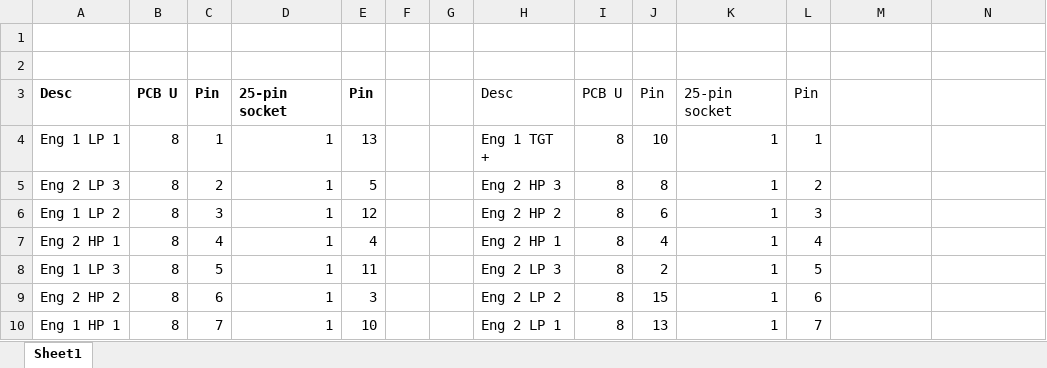
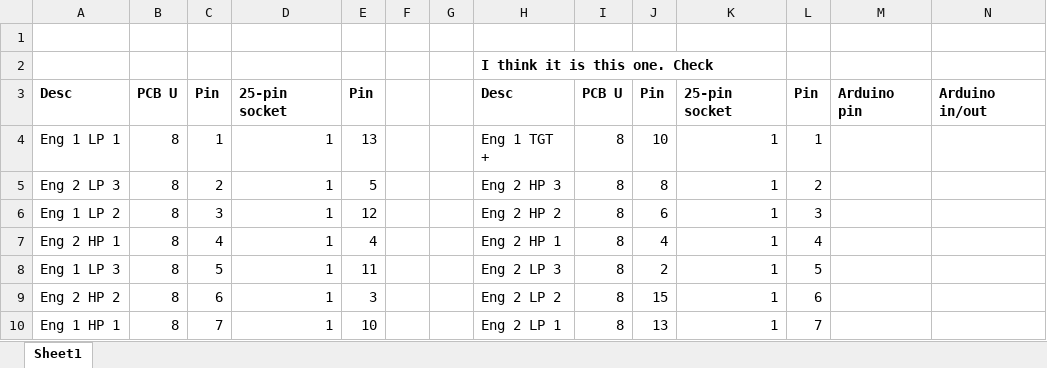
Before and after one commit to sthancock/TBAG, an Excel workbook: circuit_diagrams/easyEDA/pin_LUT.xlsx, sheet Sheet1, drawn as a sheet; only a part is shown; values as stored, in another font and other column widths than the file's, no borders; the diff names each change by its address in the sheet, - before the commit and + after, or states it on an @@ line.

Commit message:
Notes added to pin LUT.

```diff
--- a/circuit_diagrams/easyEDA/pin_LUT.xlsx (sheet Sheet1)
+++ b/circuit_diagrams/easyEDA/pin_LUT.xlsx (sheet Sheet1)
-H2: (empty)
+H2: I think it is this one. Check
-H3:L3 bold: off
+H3:L3 bold: on
-M3: (empty)
+M3: Arduino pin
-N3: (empty)
+N3: Arduino in/out
```
